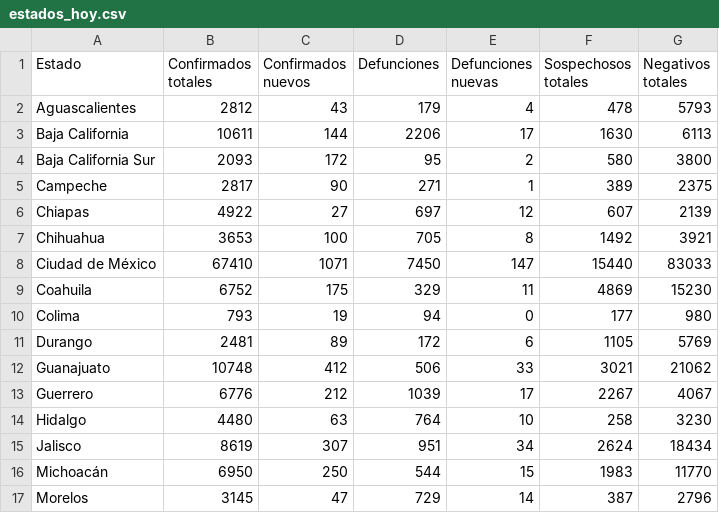
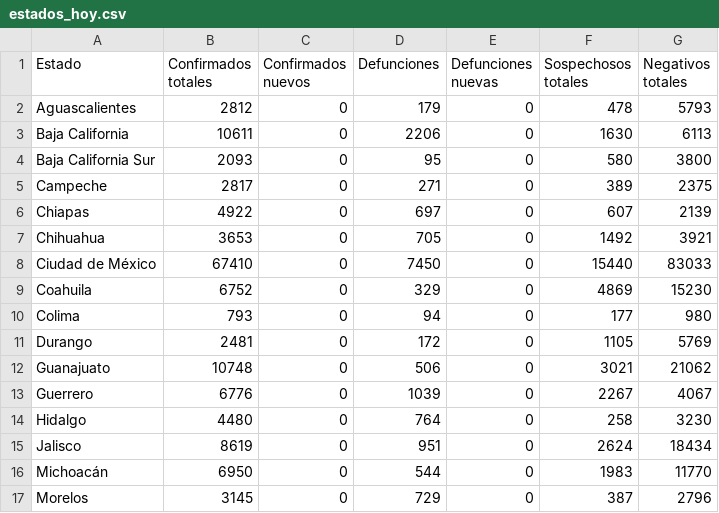
Before and after one commit to rodrigolece/Mexico-datos, a CSV file: datos/estados_hoy.csv, drawn as a sheet; only a part is shown; the diff covers the shown part only.

```diff
--- a/datos/estados_hoy.csv
+++ b/datos/estados_hoy.csv
@@ -1,17 +1,17 @@
 Estado,Confirmados totales,Confirmados nuevos,Defunciones,Defunciones nuevas,Sospechosos totales,Negativos totales
-Aguascalientes,2812,43,179,4,478,5793
-Baja California,10611,144,2206,17,1630,6113
-Baja California Sur,2093,172,95,2,580,3800
-Campeche,2817,90,271,1,389,2375
-Chiapas,4922,27,697,12,607,2139
-Chihuahua,3653,100,705,8,1492,3921
-Ciudad de México,67410,1071,7450,147,15440,83033
-Coahuila,6752,175,329,11,4869,15230
-Colima,793,19,94,0,177,980
-Durango,2481,89,172,6,1105,5769
-Guanajuato,10748,412,506,33,3021,21062
-Guerrero,6776,212,1039,17,2267,4067
-Hidalgo,4480,63,764,10,258,3230
-Jalisco,8619,307,951,34,2624,18434
-Michoacán,6950,250,544,15,1983,11770
-Morelos,3145,47,729,14,387,2796
+Aguascalientes,2812,0,179,0,478,5793
+Baja California,10611,0,2206,0,1630,6113
+Baja California Sur,2093,0,95,0,580,3800
+Campeche,2817,0,271,0,389,2375
+Chiapas,4922,0,697,0,607,2139
+Chihuahua,3653,0,705,0,1492,3921
+Ciudad de México,67410,0,7450,0,15440,83033
+Coahuila,6752,0,329,0,4869,15230
+Colima,793,0,94,0,177,980
+Durango,2481,0,172,0,1105,5769
+Guanajuato,10748,0,506,0,3021,21062
+Guerrero,6776,0,1039,0,2267,4067
+Hidalgo,4480,0,764,0,258,3230
+Jalisco,8619,0,951,0,2624,18434
+Michoacán,6950,0,544,0,1983,11770
+Morelos,3145,0,729,0,387,2796
```
Also changed, not shown: 32 edited cells elsewhere in this file, 2 other files.
